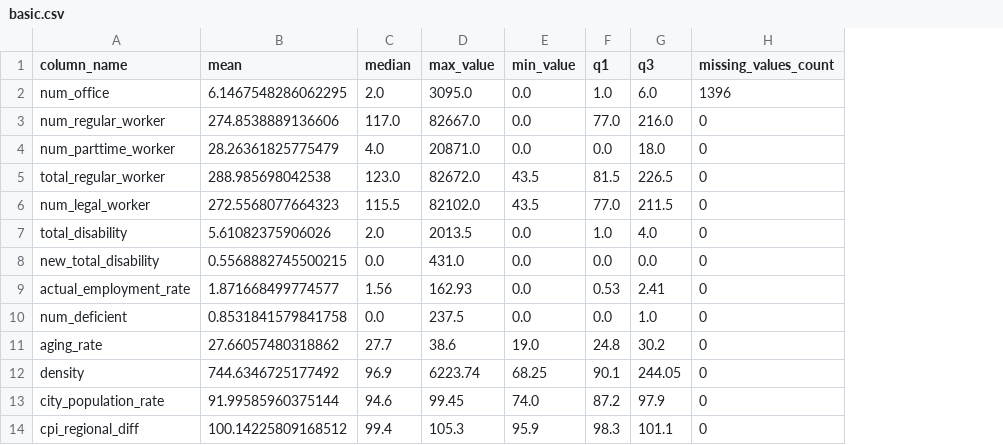
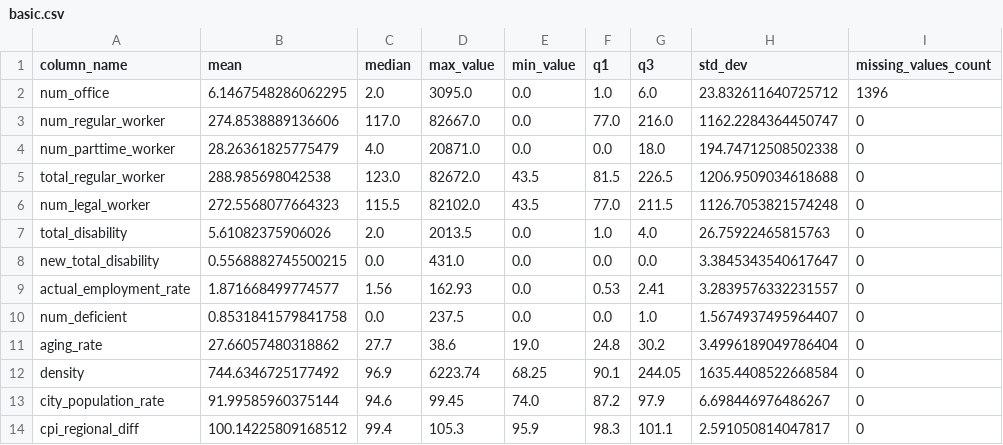
Before and after one commit to watanabe-baketsu/DataAnalysis, a CSV file: results/basic/basic.csv, drawn as a sheet; the diff names each change by its address in the sheet, - before the commit and + after, or states it on an @@ line.

Commit message:
Add std_dev calculation to calculate_basic function and update column names in create_basic_analysis function

```diff
--- a/results/basic/basic.csv
+++ b/results/basic/basic.csv
+column H (std_dev), rows 2-14: 23.832611640725712 | 1162.2284364450747 | 194.74712508502338 | 1206.9509034618688 | 1126.7053821574248 | 26.75922465815763 | 3.3845343540617647 | 3.2839576332231557 | 1.5674937495964407 | 3.4996189049786404 | 1635.4408522668584 | 6.698446976486267 | 2.591050814047817
```
Also changed, not shown: 2 other files.
